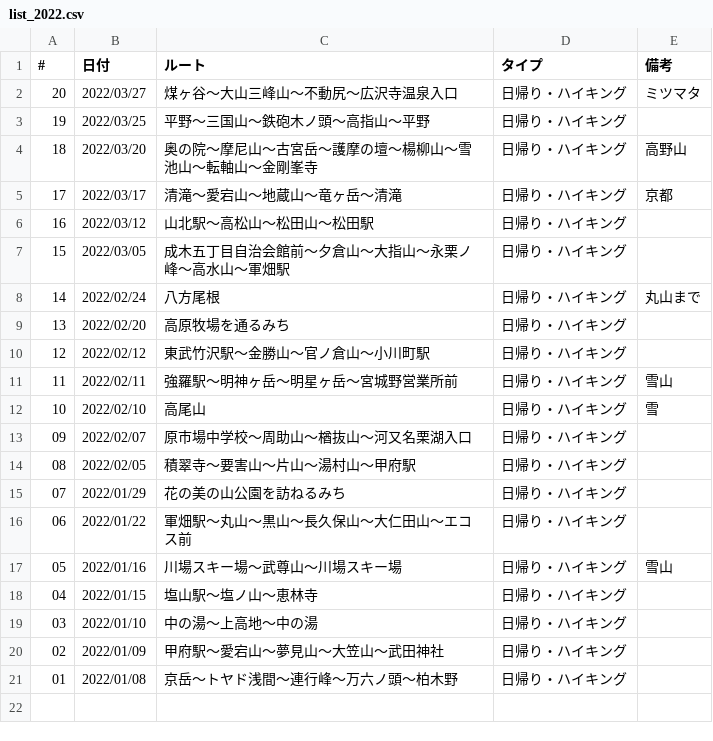
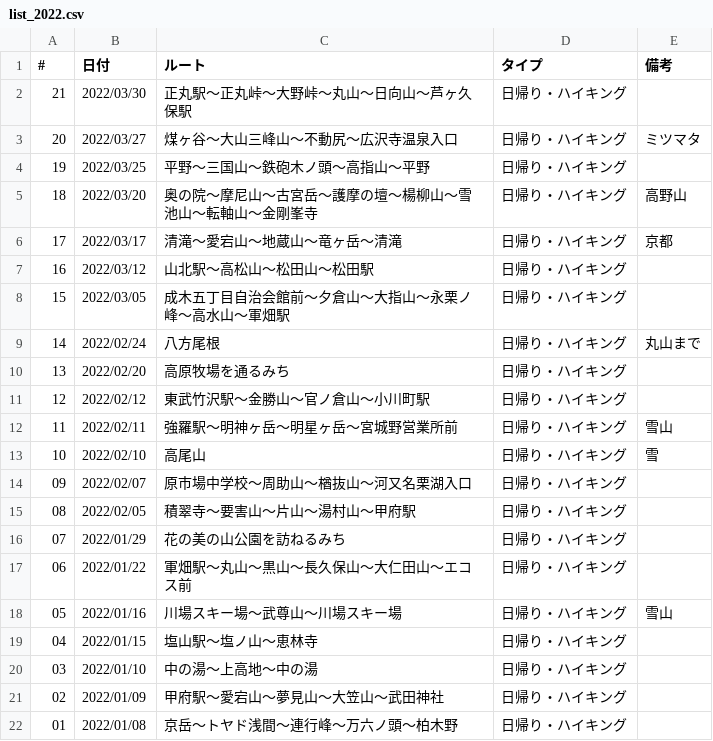
Before and after one commit to onlyzs89/onlyzs89.github.io, a CSV file: mountains/assets/data/list_2022.csv, drawn as a sheet; the diff names each change by its address in the sheet, - before the commit and + after, or states it on an @@ line.

Commit message:
add

```diff
--- a/mountains/assets/data/list_2022.csv
+++ b/mountains/assets/data/list_2022.csv
+row 2: 21 | 2022/03/30 | 正丸駅～正丸峠～大野峠～丸山～日向山～芦ヶ久保駅 | 日帰り・ハイキング
```
